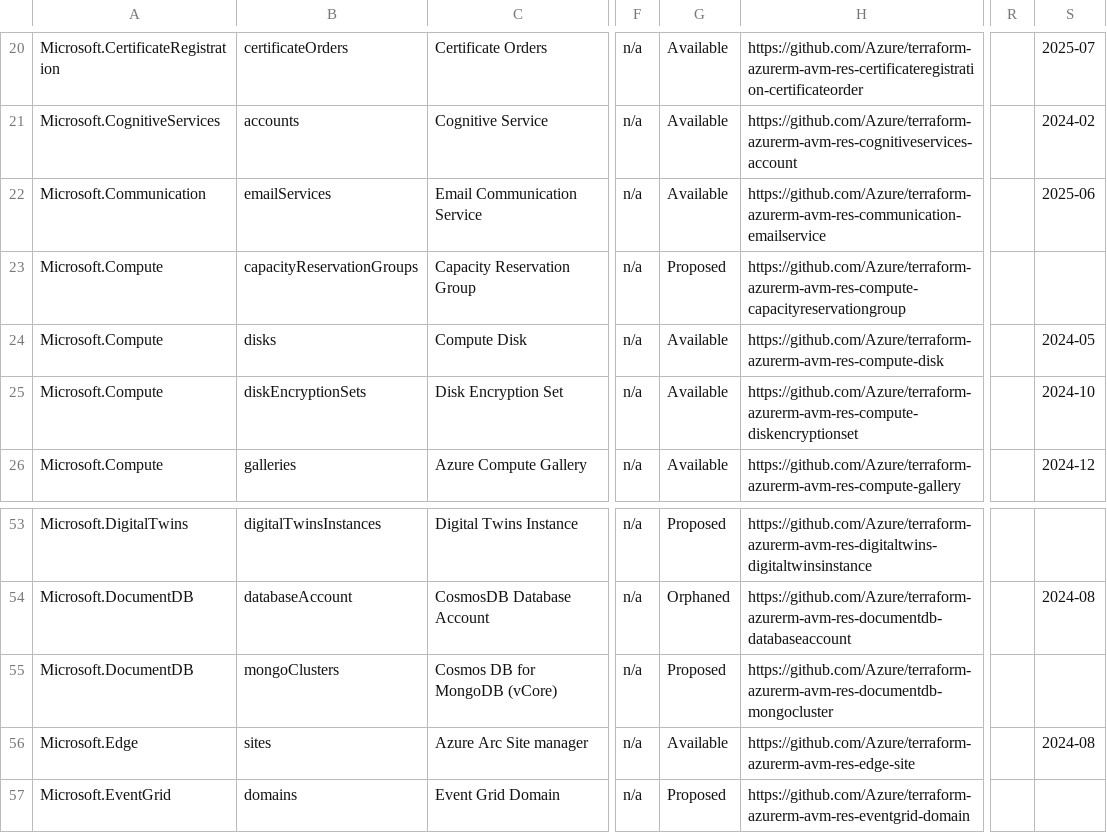
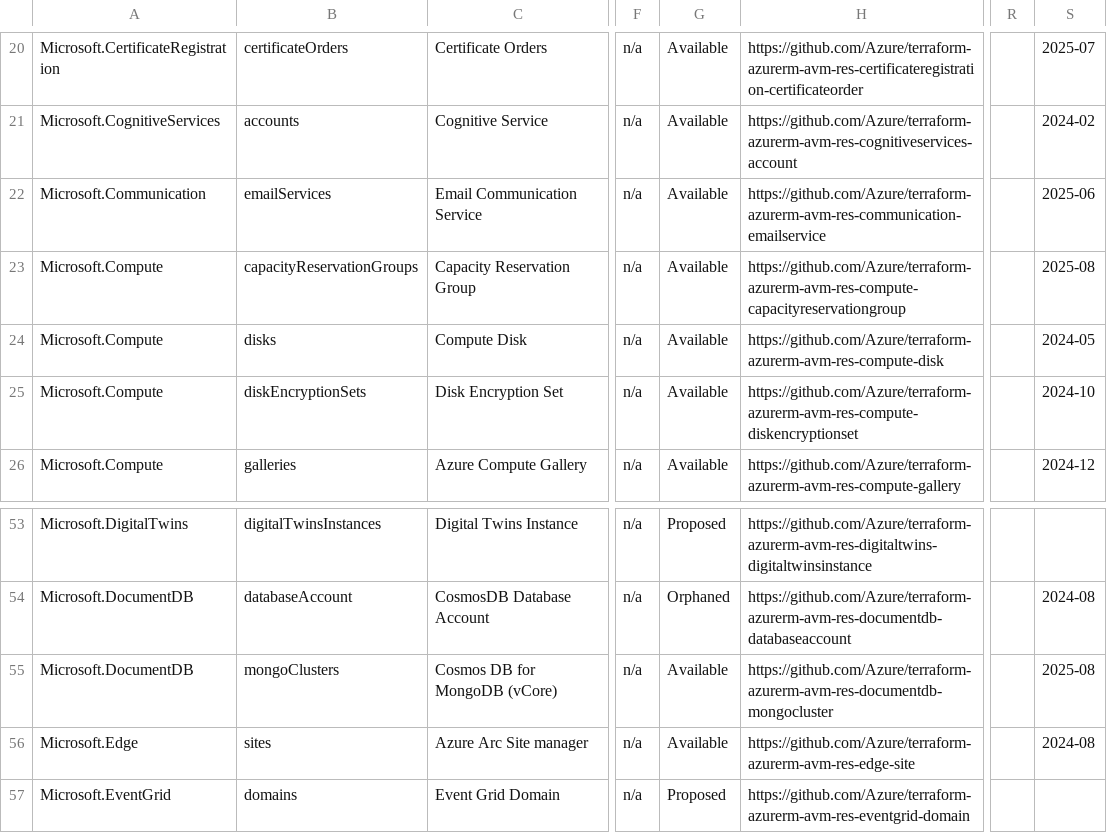
Before and after one commit to Azure/Azure-Verified-Modules, a CSV file: docs/static/module-indexes/TerraformResourceModules.csv, drawn as a sheet; only a part is shown, gaps mark what is left out; the diff names each change by its address in the sheet, - before the commit and + after, or states it on an @@ line.

```diff
--- a/docs/static/module-indexes/TerraformResourceModules.csv
+++ b/docs/static/module-indexes/TerraformResourceModules.csv
-G23: Proposed
+G23: Available
-S23: (empty)
+S23: 2025-08
-G55: Proposed
+G55: Available
-S55: (empty)
+S55: 2025-08
```
Also changed, not shown: docs/static/module-indexes/TerraformPatternModules.csv.
